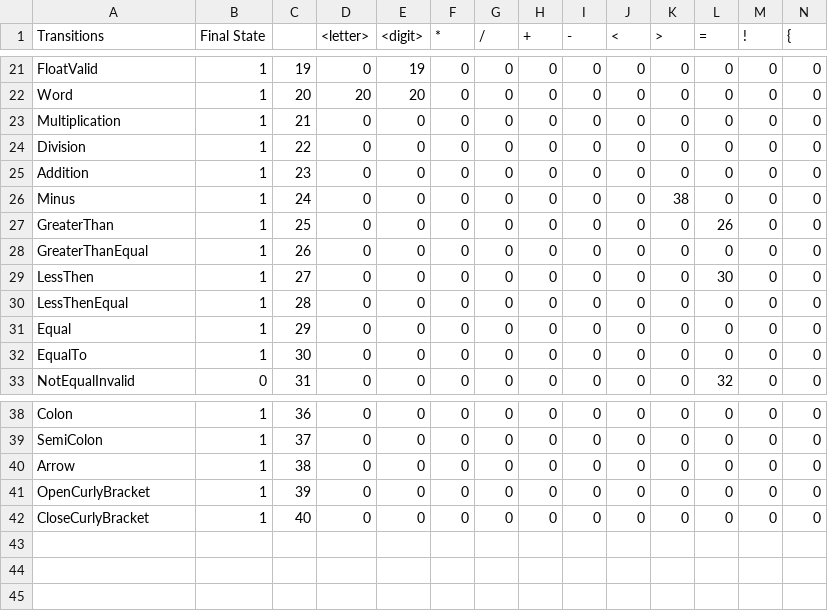
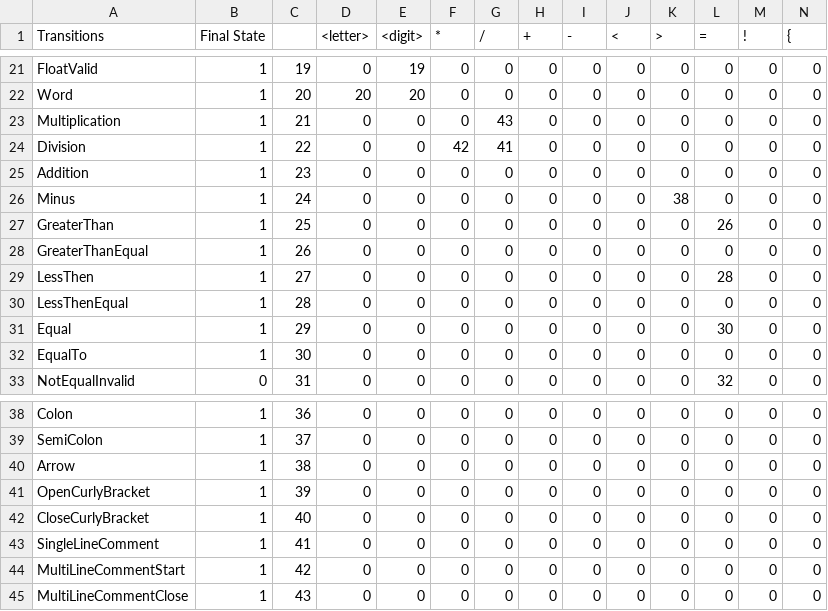
Before and after one commit to lukecardona/CPS2000_CompilerTheory, a CSV file: untitled/Table Driven Lexer - Sheet1.csv, drawn as a sheet; only a part is shown, gaps mark what is left out; rows hold the shown columns only; the diff names each change by its address in the sheet, - before the commit and + after, or states it on an @@ line.

```diff
--- a/untitled/Table Driven Lexer - Sheet1.csv
+++ b/untitled/Table Driven Lexer - Sheet1.csv
-G23 (/): 0
+G23 (/): 43
-F24 (*): 0
+F24 (*): 42
-G24 (/): 0
+G24 (/): 41
-L29 (=): 30
+L29 (=): 28
-L31 (=): 0
+L31 (=): 30
+row 43: SingleLineComment | 1 | 41 | 0 | 0 | 0 | 0 | 0 | 0 | 0 | 0 | 0 | 0 | 0
+row 44: MultiLineCommentStart | 1 | 42 | 0 | 0 | 0 | 0 | 0 | 0 | 0 | 0 | 0 | 0 | 0
+row 45: MultiLineCommentClose | 1 | 43 | 0 | 0 | 0 | 0 | 0 | 0 | 0 | 0 | 0 | 0 | 0
```
Also changed, not shown: 32 other files.
